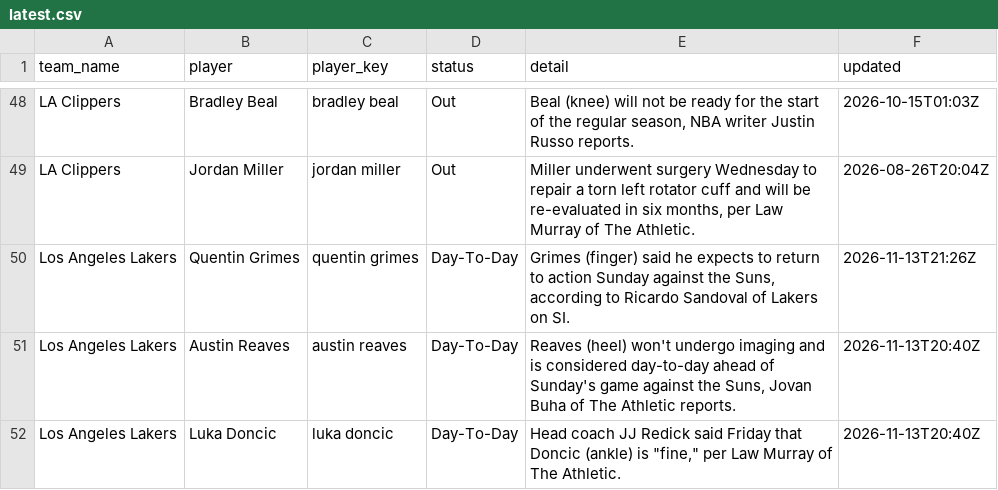
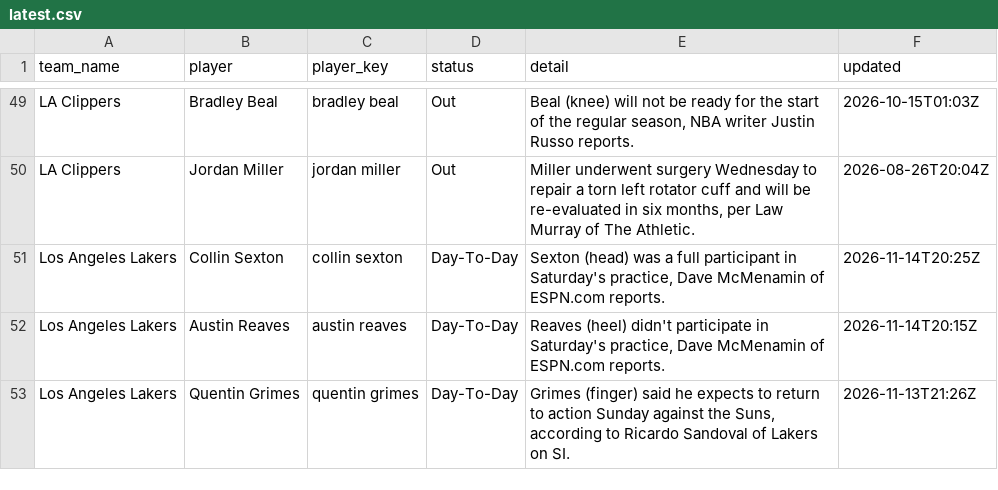
Before and after one commit to darcyedmiston/nba-odds, a CSV file: data/injuries/latest.csv, drawn as a sheet; only a part is shown, gaps mark what is left out; the diff covers the shown part only.

```diff
--- a/data/injuries/latest.csv
+++ b/data/injuries/latest.csv
@@ -49,4 +50,4 @@ LA Clippers,Bradley Beal,bradley beal,Out,"Beal (knee) will not be ready for the
 LA Clippers,Jordan Miller,jordan miller,Out,"Miller underwent surgery Wednesday to repair a torn left rotator cuff and will be re-evaluated in six months, per Law Murray of The Athletic.",2026-08-26T20:04Z
+Los Angeles Lakers,Collin Sexton,collin sexton,Day-To-Day,"Sexton (head) was a full participant in Saturday's practice, Dave McMenamin of ESPN.com reports.",2026-11-14T20:25Z
+Los Angeles Lakers,Austin Reaves,austin reaves,Day-To-Day,"Reaves (heel) didn't participate in Saturday's practice, Dave McMenamin of ESPN.com reports.",2026-11-14T20:15Z
 Los Angeles Lakers,Quentin Grimes,quentin grimes,Day-To-Day,"Grimes (finger) said he expects to return to action Sunday against the Suns, according to Ricardo Sandoval of Lakers on SI.",2026-11-13T21:26Z
-Los Angeles Lakers,Austin Reaves,austin reaves,Day-To-Day,"Reaves (heel) won't undergo imaging and is considered day-to-day ahead of Sunday's game against the Suns, Jovan Buha of The Athletic reports.",2026-11-13T20:40Z
-Los Angeles Lakers,Luka Doncic,luka doncic,Day-To-Day,"Head coach JJ Redick said Friday that Doncic (ankle) is ""fine,"" per Law Murray of The Athletic.",2026-11-13T20:40Z
```
Also changed, not shown: 10 added rows, 7 removed rows and 20 edited cells elsewhere in this file, model/paper_selections/2026-11-15.csv, model/picks_log.csv, 10 other files.
